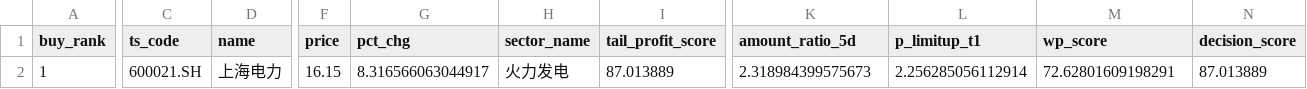
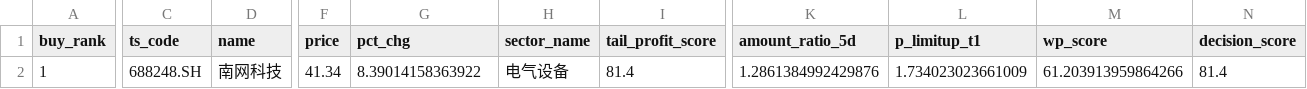
Before and after one commit to njedu2023-prog/WP, a CSV file: outputs/csv/wp_buy_plan.csv, drawn as a sheet; only a part is shown, gaps mark what is left out; the diff covers the shown part only; the diff names each change by its address in the sheet, - before the commit and + after, or states it on an @@ line.

```diff
--- a/outputs/csv/wp_buy_plan.csv
+++ b/outputs/csv/wp_buy_plan.csv
-C2 (ts_code): 600021.SH
+C2 (ts_code): 688248.SH
-D2 (name): 上海电力
+D2 (name): 南网科技
-F2 (price): 16.15
+F2 (price): 41.34
-G2 (pct_chg): 8.316566063044917
+G2 (pct_chg): 8.39014158363922
-H2 (sector_name): 火力发电
+H2 (sector_name): 电气设备
-I2 (tail_profit_score): 87.013889
+I2 (tail_profit_score): 81.4
-K2 (amount_ratio_5d): 2.318984399575673
+K2 (amount_ratio_5d): 1.2861384992429876
-L2 (p_limitup_t1): 2.256285056112914
+L2 (p_limitup_t1): 1.734023023661009
-M2 (wp_score): 72.62801609198291
+M2 (wp_score): 61.203913959864266
-N2 (decision_score): 87.013889
+N2 (decision_score): 81.4
```
Also changed, not shown: 7 edited cells elsewhere in this file, outputs/csv/wp_buy_decision.csv, 13 other files.
